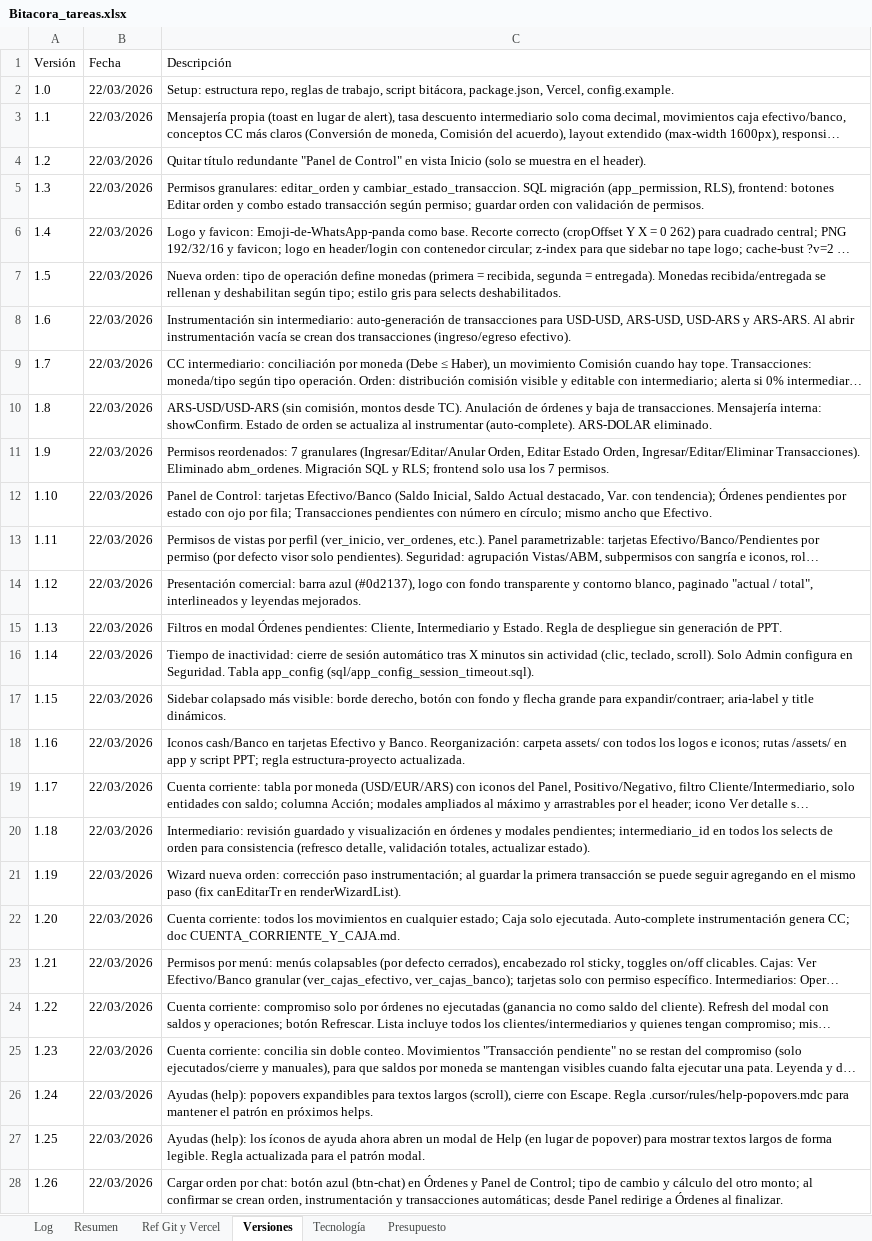
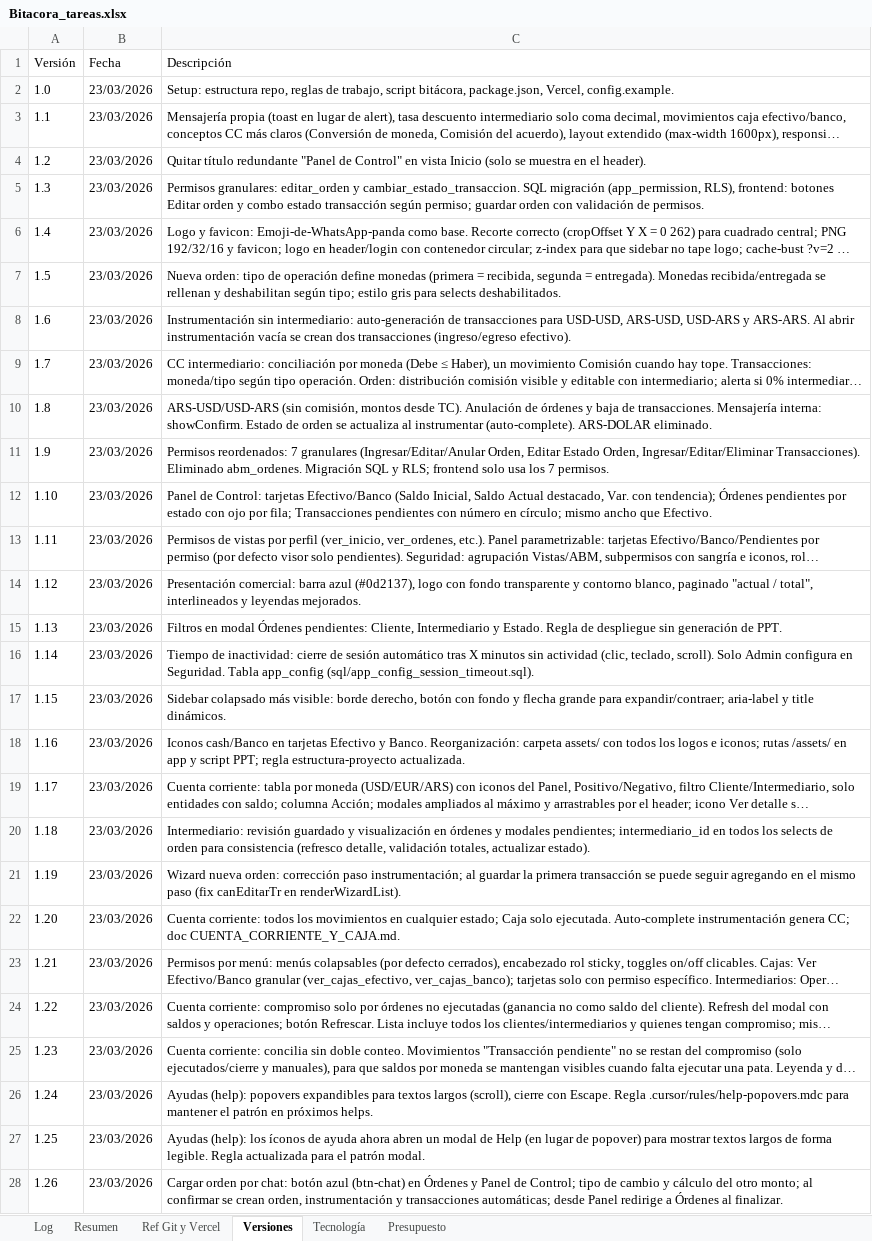
Before and after one commit to lucasbustosmartin-coder/pandy, an Excel workbook: Bitacora_tareas.xlsx, sheet Versiones, drawn as a sheet; only a part is shown; long unchanged cells end in …; values as stored, in another font and other column widths than the file's, no borders; the diff covers the shown part only; the diff names each change by its address in the sheet, - before the commit and + after, or states it on an @@ line.

```diff
--- a/Bitacora_tareas.xlsx (sheet Versiones)
+++ b/Bitacora_tareas.xlsx (sheet Versiones)
-B2:B28 (Fecha): 22/03/2026
+B2:B28 (Fecha): 23/03/2026
```
Also changed, not shown: 1 added row and 32 edited cells elsewhere in this sheet, sheet Log, sheet Resumen, docs/CC_MODELO.xlsx, 25 other files.
